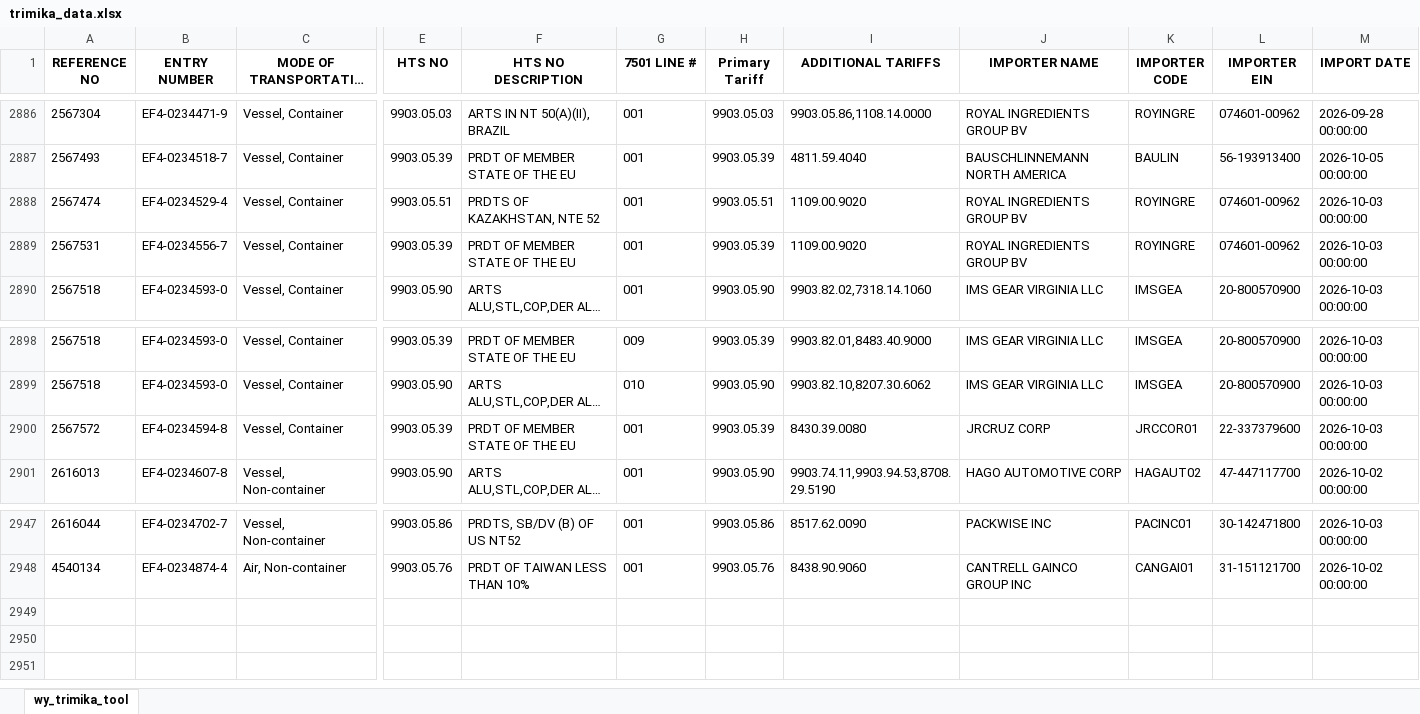
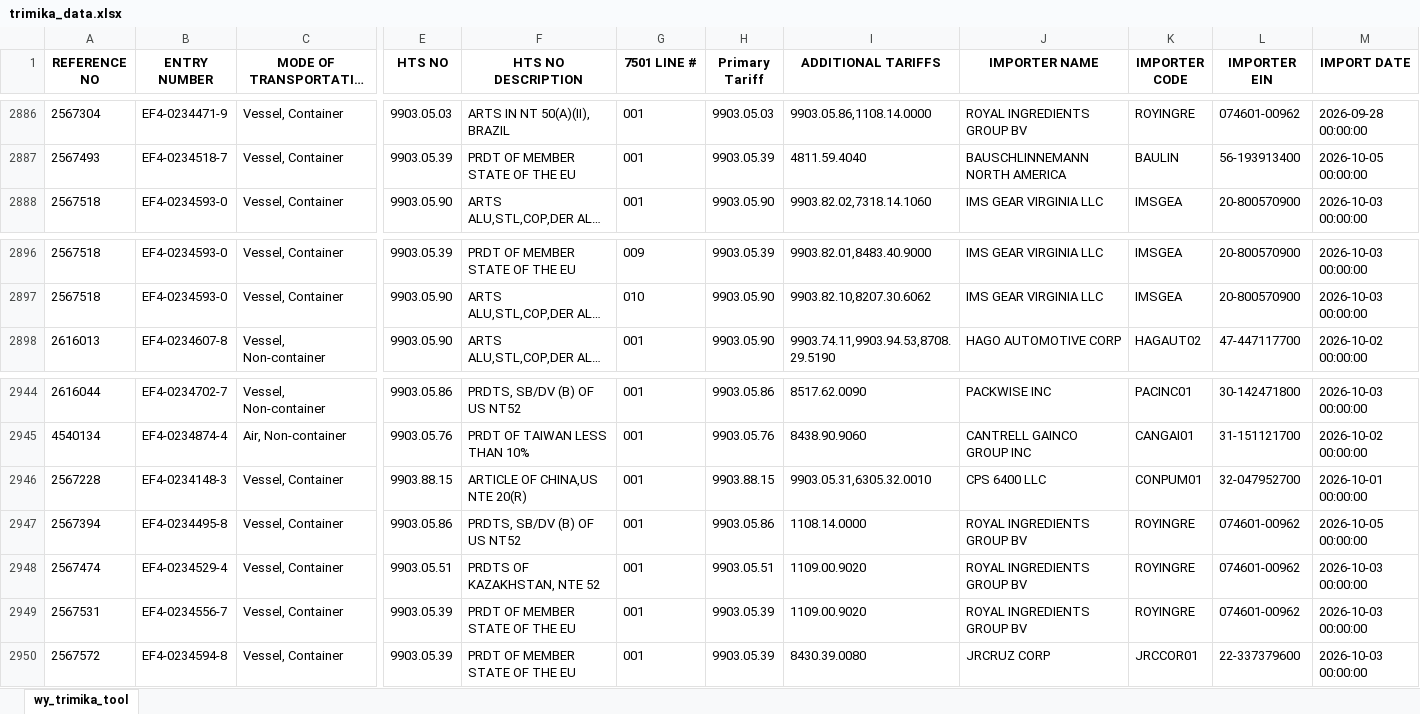
Before and after one commit to iffinc-ga/hts_search_tool, an Excel workbook: trimika_data.xlsx, sheet wy_trimika_tool, drawn as a sheet; only a part is shown, gaps mark what is left out; long unchanged cells end in …; values as stored, in another font and other column widths than the file's, no borders; removed rows and columns are numbered as before the commit, all else as after; rows hold the shown columns only; the diff names each change by its address in the sheet, - before the commit and + after, or states it on an @@ line.

Commit message:
Append trimika data — 5 new rows, 2949 total

```diff
--- a/trimika_data.xlsx (sheet wy_trimika_tool)
+++ b/trimika_data.xlsx (sheet wy_trimika_tool)
-row 2888: 2567474 | EF4-0234529-4 | Vessel, Container | 9903.05.51 | PRDTS OF KAZAKHSTAN, NTE 52 | 001 | 9903.05.51 | 1109.00.9020 | ROYAL INGREDIENTS GROUP BV | ROYINGRE | 074601-00962 | 2026-10-03 00:00:00
-row 2889: 2567531 | EF4-0234556-7 | Vessel, Container | 9903.05.39 | PRDT OF MEMBER STATE OF THE EU | 001 | 9903.05.39 | 1109.00.9020 | ROYAL INGREDIENTS GROUP BV | ROYINGRE | 074601-00962 | 2026-10-03 00:00:00
-row 2900: 2567572 | EF4-0234594-8 | Vessel, Container | 9903.05.39 | PRDT OF MEMBER STATE OF THE EU | 001 | 9903.05.39 | 8430.39.0080 | JRCRUZ CORP | JRCCOR01 | 22-337379600 | 2026-10-03 00:00:00
+row 2946: 2567228 | EF4-0234148-3 | Vessel, Container | 9903.88.15 | ARTICLE OF CHINA,US NTE 20(R) | 001 | 9903.88.15 | 9903.05.31,6305.32.0010 | CPS 6400 LLC | CONPUM01 | 32-047952700 | 2026-10-01 00:00:00
+row 2947: 2567394 | EF4-0234495-8 | Vessel, Container | 9903.05.86 | PRDTS, SB/DV (B) OF US NT52 | 001 | 9903.05.86 | 1108.14.0000 | ROYAL INGREDIENTS GROUP BV | ROYINGRE | 074601-00962 | 2026-10-05 00:00:00
+row 2948: 2567474 | EF4-0234529-4 | Vessel, Container | 9903.05.51 | PRDTS OF KAZAKHSTAN, NTE 52 | 001 | 9903.05.51 | 1109.00.9020 | ROYAL INGREDIENTS GROUP BV | ROYINGRE | 074601-00962 | 2026-10-03 00:00:00
+row 2949: 2567531 | EF4-0234556-7 | Vessel, Container | 9903.05.39 | PRDT OF MEMBER STATE OF THE EU | 001 | 9903.05.39 | 1109.00.9020 | ROYAL INGREDIENTS GROUP BV | ROYINGRE | 074601-00962 | 2026-10-03 00:00:00
+row 2950: 2567572 | EF4-0234594-8 | Vessel, Container | 9903.05.39 | PRDT OF MEMBER STATE OF THE EU | 001 | 9903.05.39 | 8430.39.0080 | JRCRUZ CORP | JRCCOR01 | 22-337379600 | 2026-10-03 00:00:00
```
